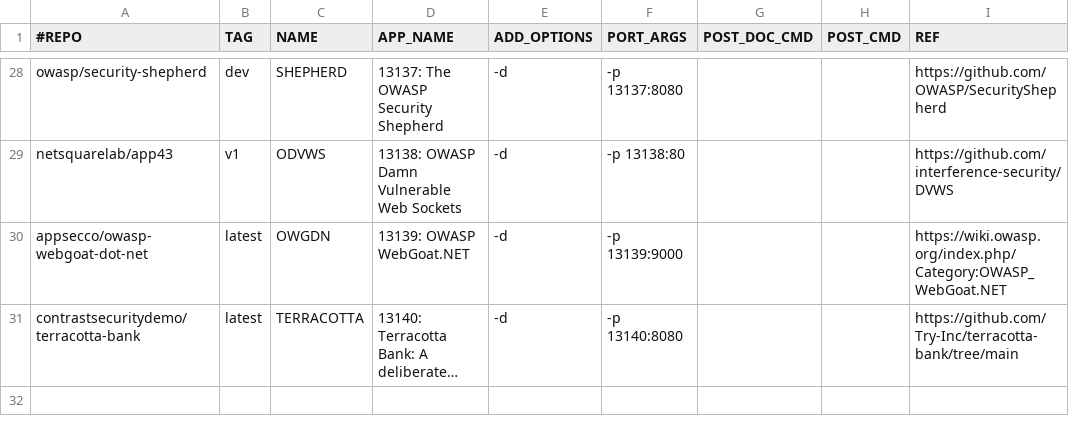
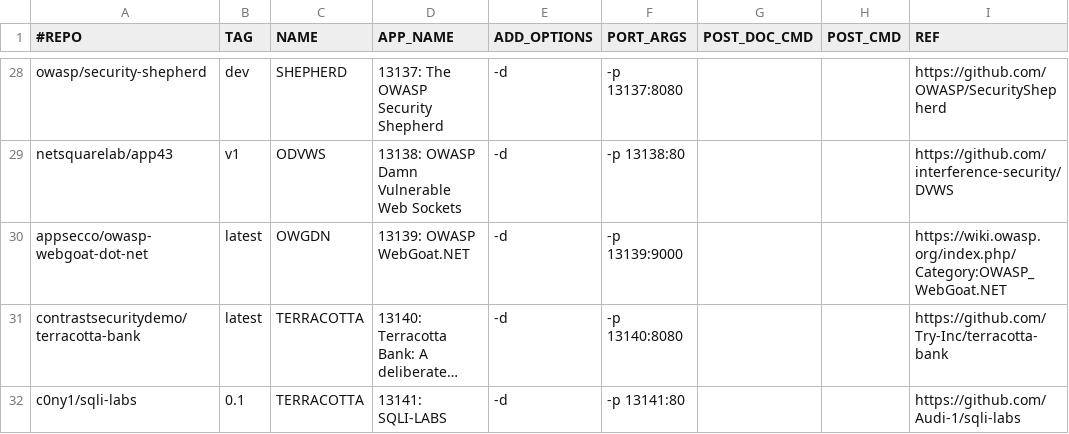
Before and after one commit to netsquare/OVLC, a CSV file: doclist.csv, drawn as a sheet; only a part is shown, gaps mark what is left out; long unchanged cells end in …; the diff names each change by its address in the sheet, - before the commit and + after, or states it on an @@ line.

Commit message:
Update doclist.csv
SQLI-LABS

```diff
--- a/doclist.csv
+++ b/doclist.csv
-I31 (REF): https://github.com/Try-Inc/terracotta-bank/tree/main
+I31 (REF): https://github.com/Try-Inc/terracotta-bank
+row 32: c0ny1/sqli-labs | 0.1 | TERRACOTTA | 13141: SQLI-LABS | -d | -p 13141:80 |  |  | https://github.com/Audi-1/sqli-labs
```
